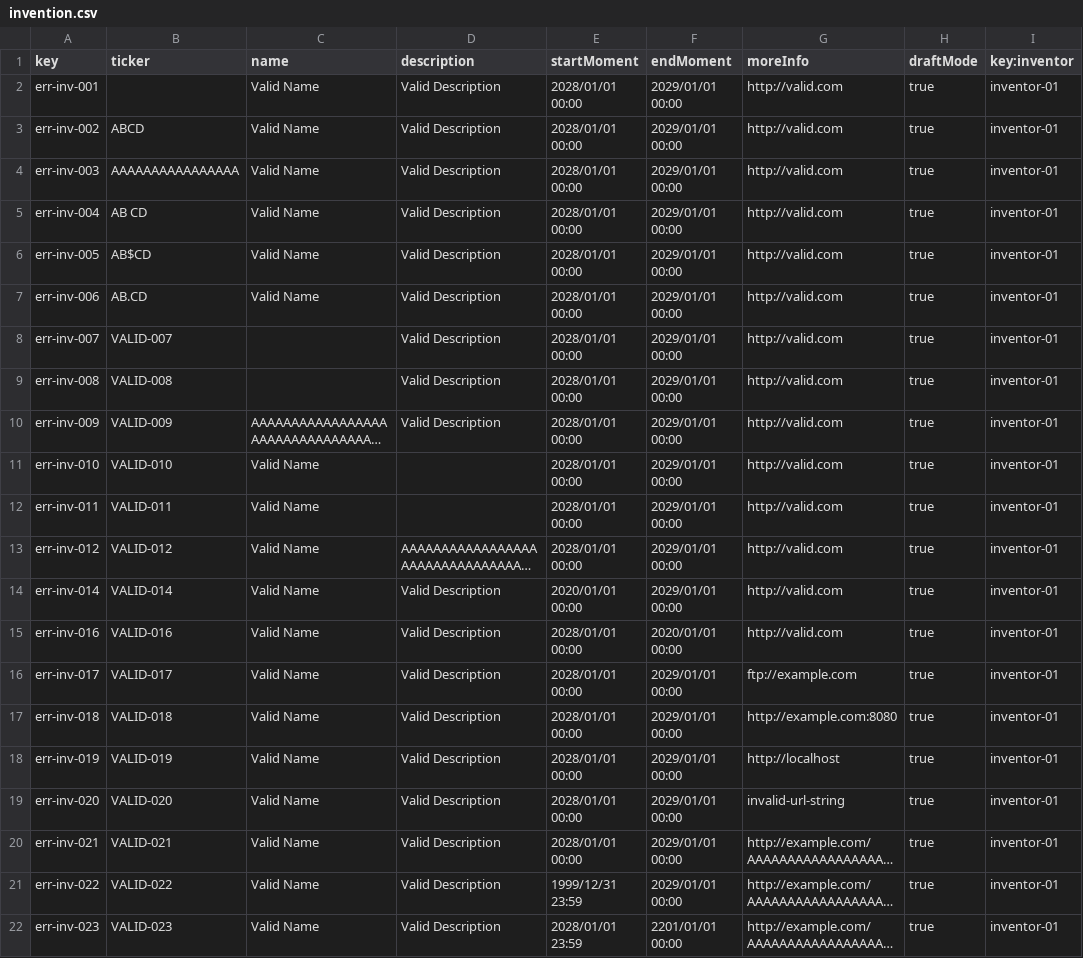
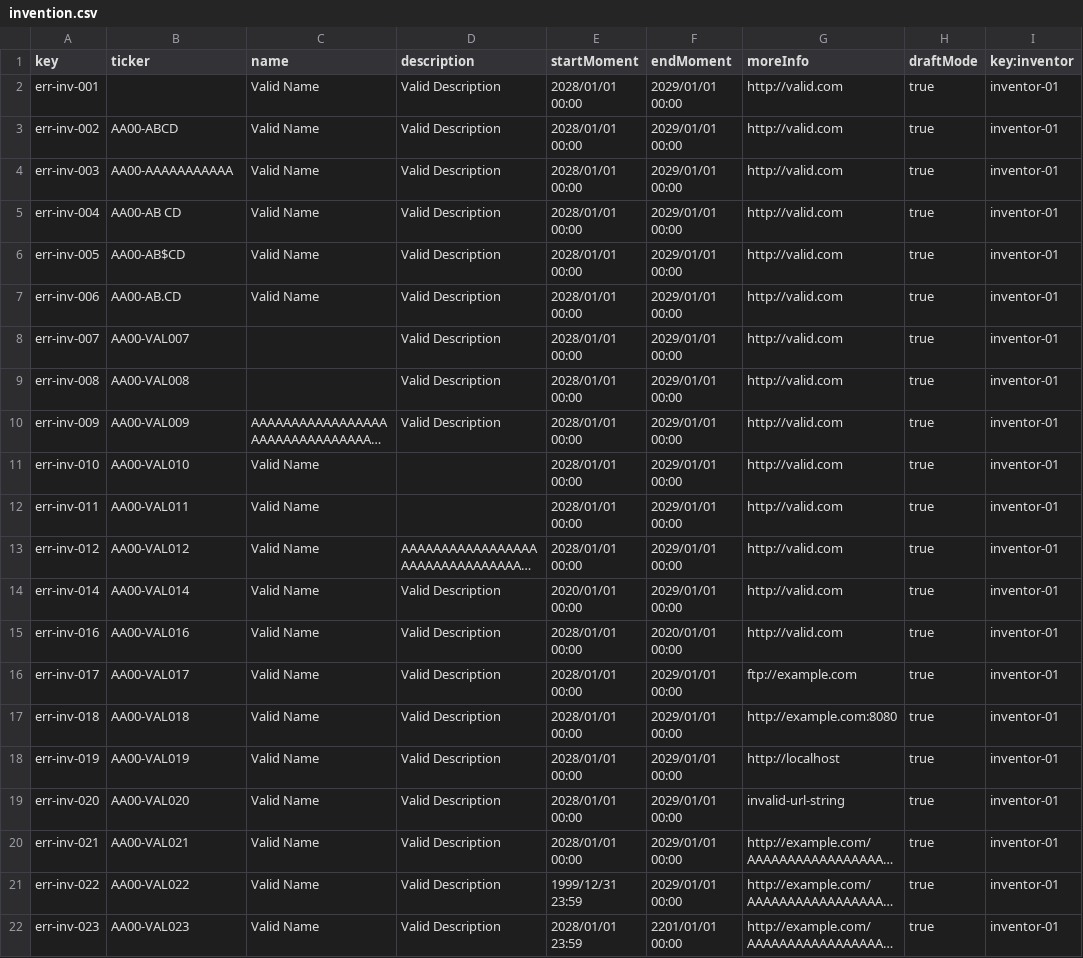
Before and after one commit to Fedealv05/Acme-Starters-C, a CSV file: src/main/resources/WEB-INF/data/errata/batch-01/invention.csv, drawn as a sheet; long unchanged cells end in …; the diff names each change by its address in the sheet, - before the commit and + after, or states it on an @@ line.

Commit message:
Corregidos tickers en errata de invention

```diff
--- a/src/main/resources/WEB-INF/data/errata/batch-01/invention.csv
+++ b/src/main/resources/WEB-INF/data/errata/batch-01/invention.csv
-B3 (ticker): ABCD
+B3 (ticker): AA00-ABCD
-B4 (ticker): AAAAAAAAAAAAAAAA
+B4 (ticker): AA00-AAAAAAAAAAA
-B5 (ticker): AB CD
+B5 (ticker): AA00-AB CD
-B6 (ticker): AB$CD
+B6 (ticker): AA00-AB$CD
-B7 (ticker): AB.CD
+B7 (ticker): AA00-AB.CD
-B8 (ticker): VALID-007
+B8 (ticker): AA00-VAL007
-B9 (ticker): VALID-008
+B9 (ticker): AA00-VAL008
-B10 (ticker): VALID-009
+B10 (ticker): AA00-VAL009
-B11 (ticker): VALID-010
+B11 (ticker): AA00-VAL010
-B12 (ticker): VALID-011
+B12 (ticker): AA00-VAL011
-B13 (ticker): VALID-012
+B13 (ticker): AA00-VAL012
-B14 (ticker): VALID-014
+B14 (ticker): AA00-VAL014
-B15 (ticker): VALID-016
+B15 (ticker): AA00-VAL016
-B16 (ticker): VALID-017
+B16 (ticker): AA00-VAL017
-B17 (ticker): VALID-018
+B17 (ticker): AA00-VAL018
-B18 (ticker): VALID-019
+B18 (ticker): AA00-VAL019
-B19 (ticker): VALID-020
+B19 (ticker): AA00-VAL020
-B20 (ticker): VALID-021
+B20 (ticker): AA00-VAL021
-B21 (ticker): VALID-022
+B21 (ticker): AA00-VAL022
-B22 (ticker): VALID-023
+B22 (ticker): AA00-VAL023
```
